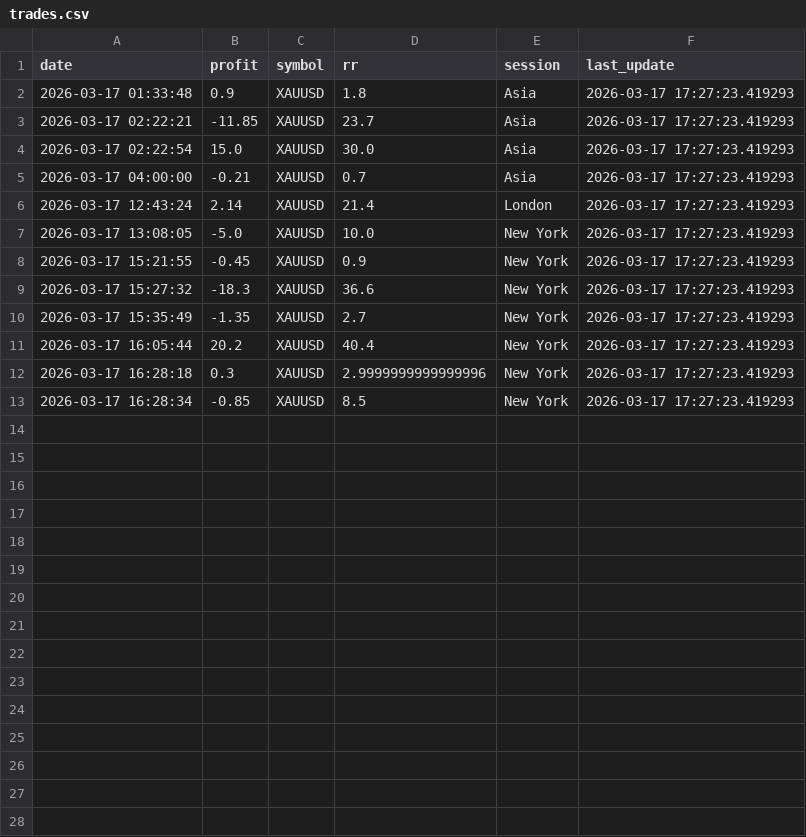
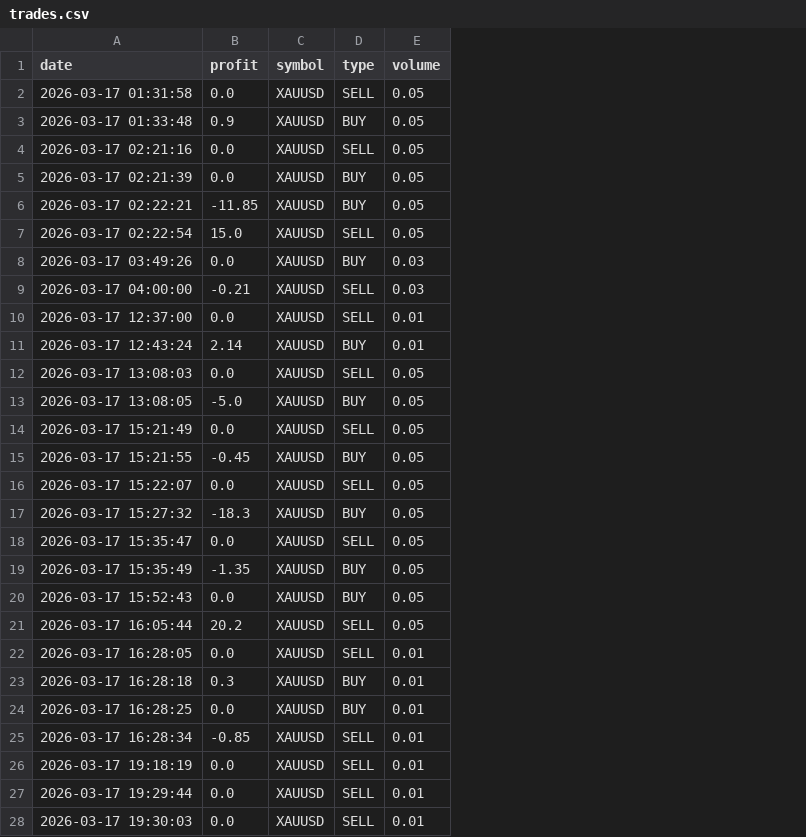
Before and after one commit to maxmiltary-rgb/trading-dashboard, a CSV file: trades.csv, drawn as a sheet; only a part is shown; removed rows and columns are numbered as before the commit, all else as after; the diff covers the shown part only; the diff names each change by its address in the sheet, - before the commit and + after, or states it on an @@ line.

```diff
--- a/trades.csv
+++ b/trades.csv
-column D (rr), rows 2-13: 1.8 | 23.7 | 30.0 | 0.7 | 21.4 | 10.0 | 0.9 | 36.6 | 2.7 | 40.4 | 2.9999999999999996 | 8.5
-column E (session), rows 2-13: Asia | Asia | Asia | Asia | London | New York | New York | New York | New York | New York | New York | New York
-column F (last_update), rows 2-13: all 2026-03-17 17:27:23.419293
+column D (type), row 3: BUY; rows 6-7: BUY | SELL; row 9: SELL; row 11: BUY; row 13: BUY; row 15: BUY; row 17: BUY; row 19: BUY; row 21: SELL; row 23: BUY; row 25: SELL
+column E (volume), row 3: 0.05; rows 6-7: 0.05 | 0.05; row 9: 0.03; row 11: 0.01; row 13: 0.05; row 15: 0.05; row 17: 0.05; row 19: 0.05; row 21: 0.05; row 23: 0.01; row 25: 0.01
+row 2: 2026-03-17 01:31:58 | 0.0 | XAUUSD | SELL | 0.05
+row 4: 2026-03-17 02:21:16 | 0.0 | XAUUSD | SELL | 0.05
+row 5: 2026-03-17 02:21:39 | 0.0 | XAUUSD | BUY | 0.05
+row 8: 2026-03-17 03:49:26 | 0.0 | XAUUSD | BUY | 0.03
+row 10: 2026-03-17 12:37:00 | 0.0 | XAUUSD | SELL | 0.01
+row 12: 2026-03-17 13:08:03 | 0.0 | XAUUSD | SELL | 0.05
+row 14: 2026-03-17 15:21:49 | 0.0 | XAUUSD | SELL | 0.05
+row 16: 2026-03-17 15:22:07 | 0.0 | XAUUSD | SELL | 0.05
+row 18: 2026-03-17 15:35:47 | 0.0 | XAUUSD | SELL | 0.05
+row 20: 2026-03-17 15:52:43 | 0.0 | XAUUSD | BUY | 0.05
+row 22: 2026-03-17 16:28:05 | 0.0 | XAUUSD | SELL | 0.01
+row 24: 2026-03-17 16:28:25 | 0.0 | XAUUSD | BUY | 0.01
+row 26: 2026-03-17 19:18:19 | 0.0 | XAUUSD | SELL | 0.01
+row 27: 2026-03-17 19:29:44 | 0.0 | XAUUSD | SELL | 0.01
+row 28: 2026-03-17 19:30:03 | 0.0 | XAUUSD | SELL | 0.01
```
Also changed, not shown: 9 added rows elsewhere in this file, 10 other files.
